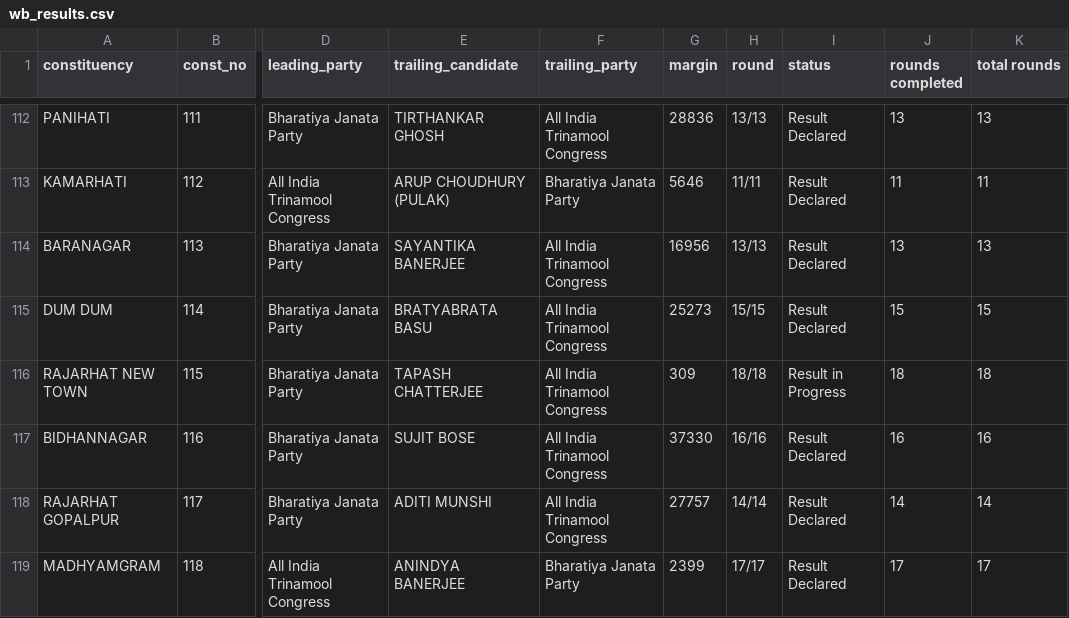
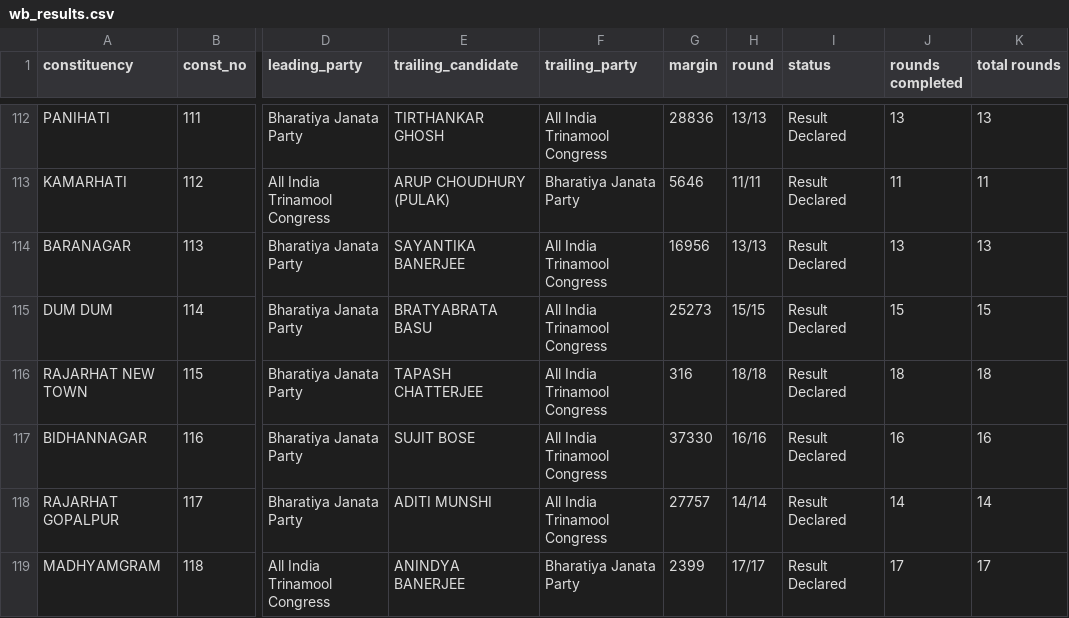
Before and after one commit to UddipanBags/elections_2026, a CSV file: wb_results.csv, drawn as a sheet; only a part is shown, gaps mark what is left out; the diff names each change by its address in the sheet, - before the commit and + after, or states it on an @@ line.

```diff
--- a/wb_results.csv
+++ b/wb_results.csv
-G116 (margin): 309
+G116 (margin): 316
-I116 (status): Result in Progress
+I116 (status): Result Declared
```
Also changed, not shown: as_electors.csv, kl_electors.csv, 9 other files.
